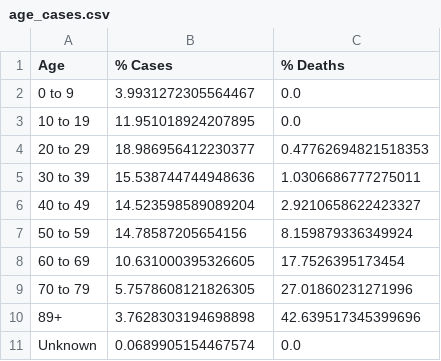
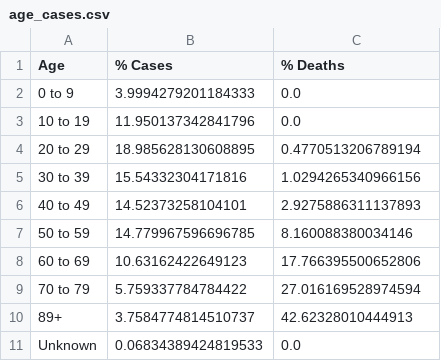
Before and after one commit to jsanciangco/MI_Covid-19, a CSV file: age_cases.csv, drawn as a sheet.

```diff
--- a/age_cases.csv
+++ b/age_cases.csv
@@ -1,11 +1,11 @@
 Age,% Cases,% Deaths
-0 to 9,3.9931272305564467,0.0
-10 to 19,11.951018924207895,0.0
-20 to 29,18.986956412230377,0.47762694821518353
-30 to 39,15.538744744948636,1.0306686777275011
-40 to 49,14.523598589089204,2.9210658622423327
-50 to 59,14.78587205654156,8.159879336349924
-60 to 69,10.631000395326605,17.7526395173454
-70 to 79,5.7578608121826305,27.01860231271996
-89+,3.7628303194698898,42.639517345399696
-Unknown,0.0689905154467574,0.0
+0 to 9,3.9994279201184333,0.0
+10 to 19,11.950137342841796,0.0
+20 to 29,18.985628130608895,0.4770513206789194
+30 to 39,15.54332304171816,1.0294265340966156
+40 to 49,14.52373258104101,2.9275886311137893
+50 to 59,14.779967596696785,8.160088380034146
+60 to 69,10.63162422649123,17.766395500652806
+70 to 79,5.759337784784422,27.016169528974594
+89+,3.7584774814510737,42.62328010444913
+Unknown,0.06834389424819533,0.0
```
Also changed, not shown: county_cases.csv, daily_cases.csv, 5 other files.
